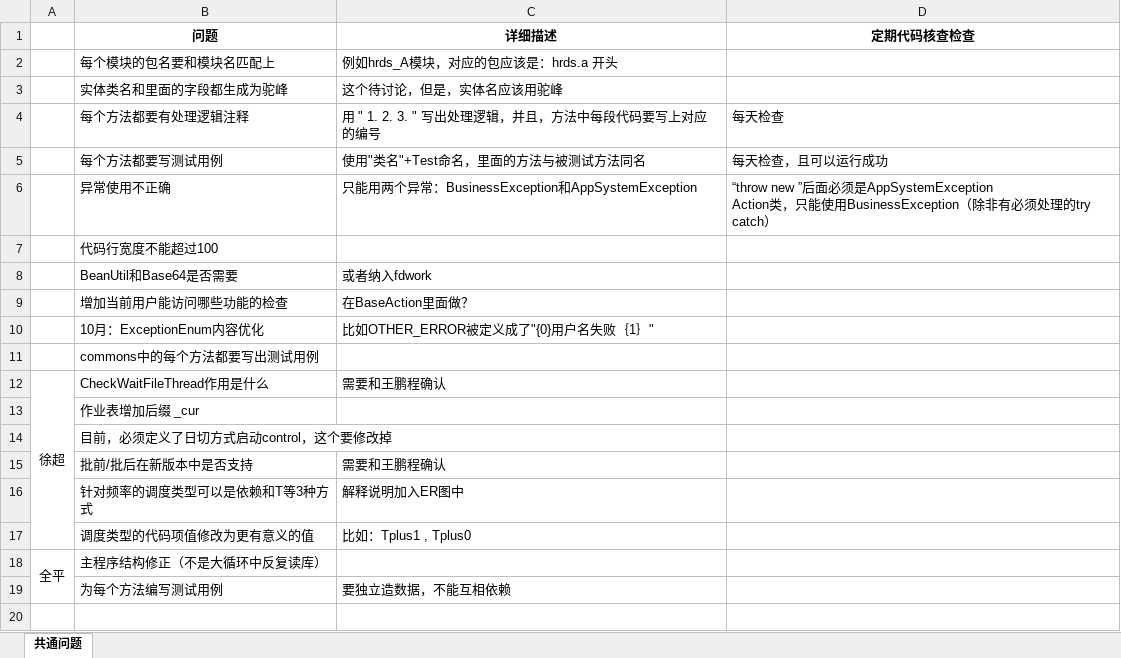
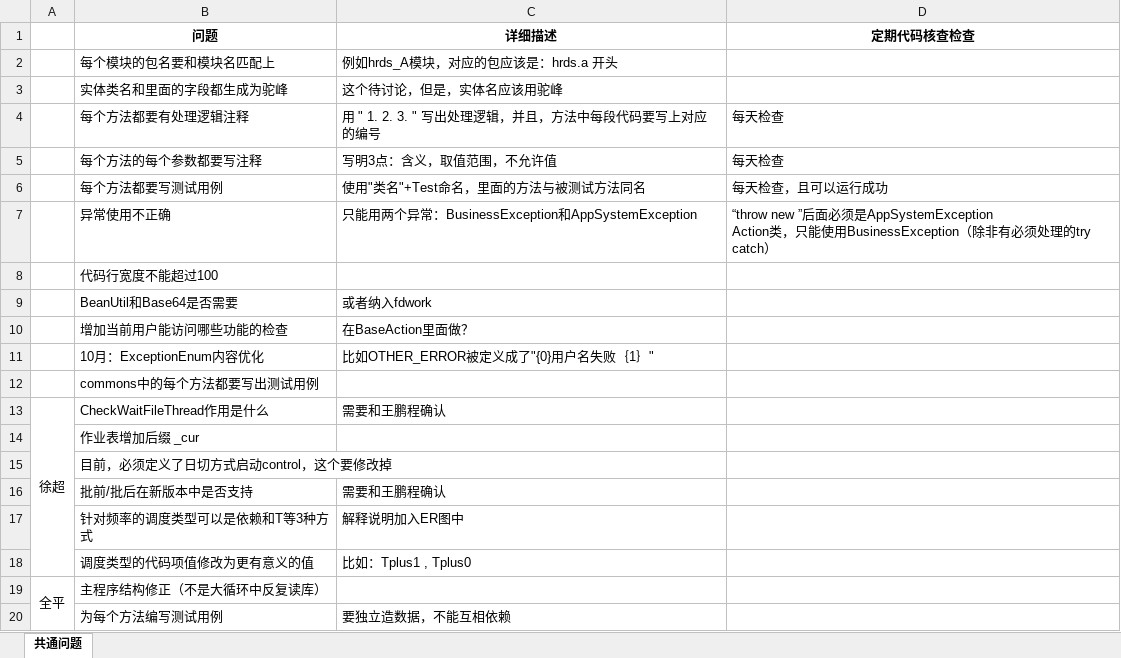
Before and after one commit to mickyuan/hrsv5, an Excel workbook: review.xlsx, sheet 共通问题, drawn as a sheet; values as stored, in another font and other column widths than the file's, no borders; the diff names each change by its address in the sheet, - before the commit and + after, or states it on an @@ line.

Commit message:
更新

```diff
--- a/review.xlsx (sheet 共通问题)
+++ b/review.xlsx (sheet 共通问题)
+row 5:  | 每个方法的每个参数都要写注释 | 写明3点：含义，取值范围，不允许值 | 每天检查
```
